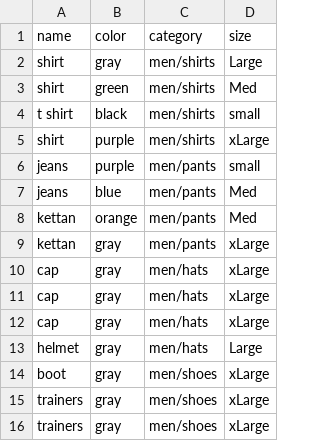
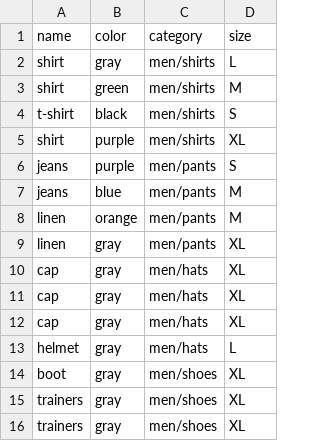
Before and after one commit to ahed0programer/my_stylist, a CSV file: clothes.csv, drawn as a sheet.

Commit message:
added some colors to the dataset or knowladgebase idk

```diff
--- a/clothes.csv
+++ b/clothes.csv
@@ -1,16 +1,16 @@
 name,color,category,size
-shirt,gray,men/shirts,Large
-shirt,green,men/shirts,Med
-t shirt,black,men/shirts,small
-shirt,purple,men/shirts,xLarge
-jeans,purple,men/pants,small
-jeans,blue,men/pants,Med
-kettan,orange,men/pants,Med
-kettan,gray,men/pants,xLarge
-cap,gray,men/hats,xLarge
-cap,gray,men/hats,xLarge
-cap,gray,men/hats,xLarge
-helmet,gray,men/hats,Large
-boot,gray,men/shoes,xLarge
-trainers,gray,men/shoes,xLarge
-trainers,gray,men/shoes,xLarge
+shirt,gray,men/shirts,L
+shirt,green,men/shirts,M
+t-shirt,black,men/shirts,S
+shirt,purple,men/shirts,XL
+jeans,purple,men/pants,S
+jeans,blue,men/pants,M
+linen,orange,men/pants,M
+linen,gray,men/pants,XL
+cap,gray,men/hats,XL
+cap,gray,men/hats,XL
+cap,gray,men/hats,XL
+helmet,gray,men/hats,L
+boot,gray,men/shoes,XL
+trainers,gray,men/shoes,XL
+trainers,gray,men/shoes,XL
```
Also changed, not shown: 1 other file.
